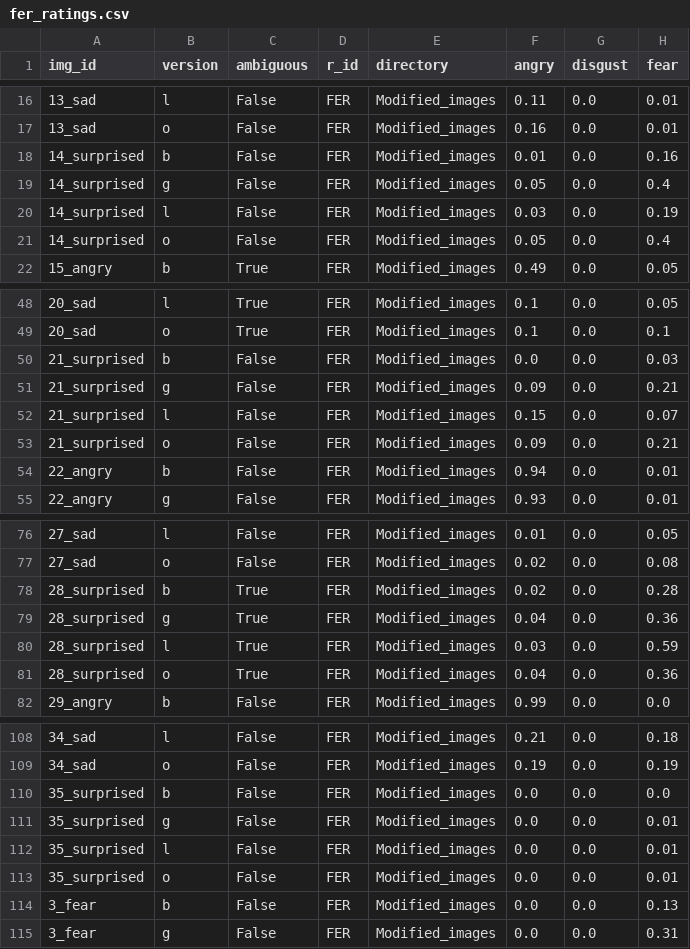
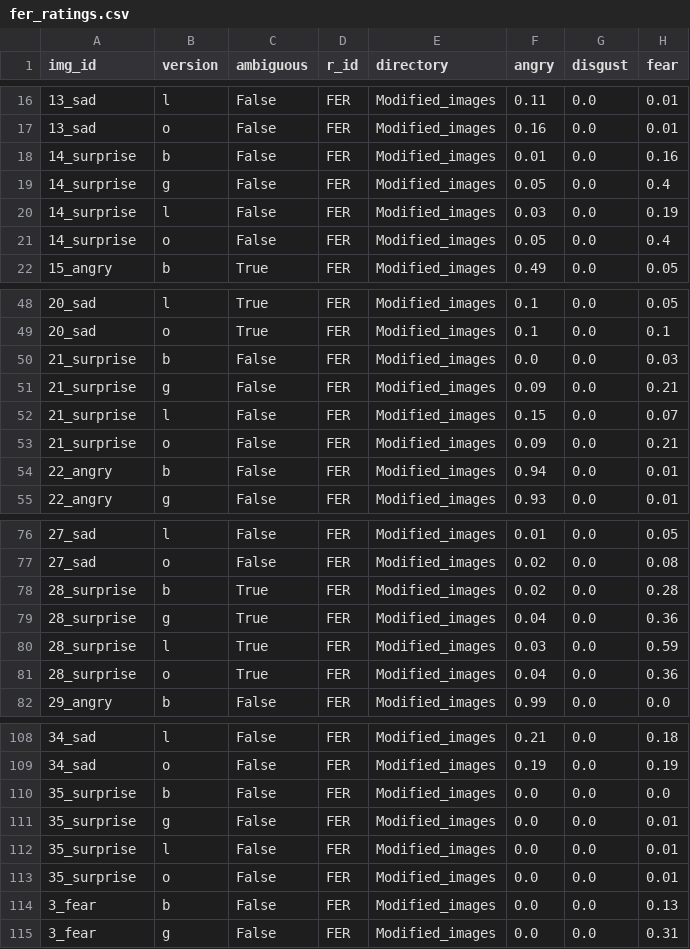
Before and after one commit to din3th-4/expAI, a CSV file: fer_ratings.csv, drawn as a sheet; only a part is shown, gaps mark what is left out; the diff covers the shown part only; the diff names each change by its address in the sheet, - before the commit and + after, or states it on an @@ line.

Commit message:
switched surprised -> surprise

```diff
--- a/fer_ratings.csv
+++ b/fer_ratings.csv
-A18:A21 (img_id): 14_surprised
+A18:A21 (img_id): 14_surprise
-A50:A53 (img_id): 21_surprised
+A50:A53 (img_id): 21_surprise
-A78:A81 (img_id): 28_surprised
+A78:A81 (img_id): 28_surprise
-A110:A113 (img_id): 35_surprised
+A110:A113 (img_id): 35_surprise
```
Also changed, not shown: 4 edited cells elsewhere in this file.
